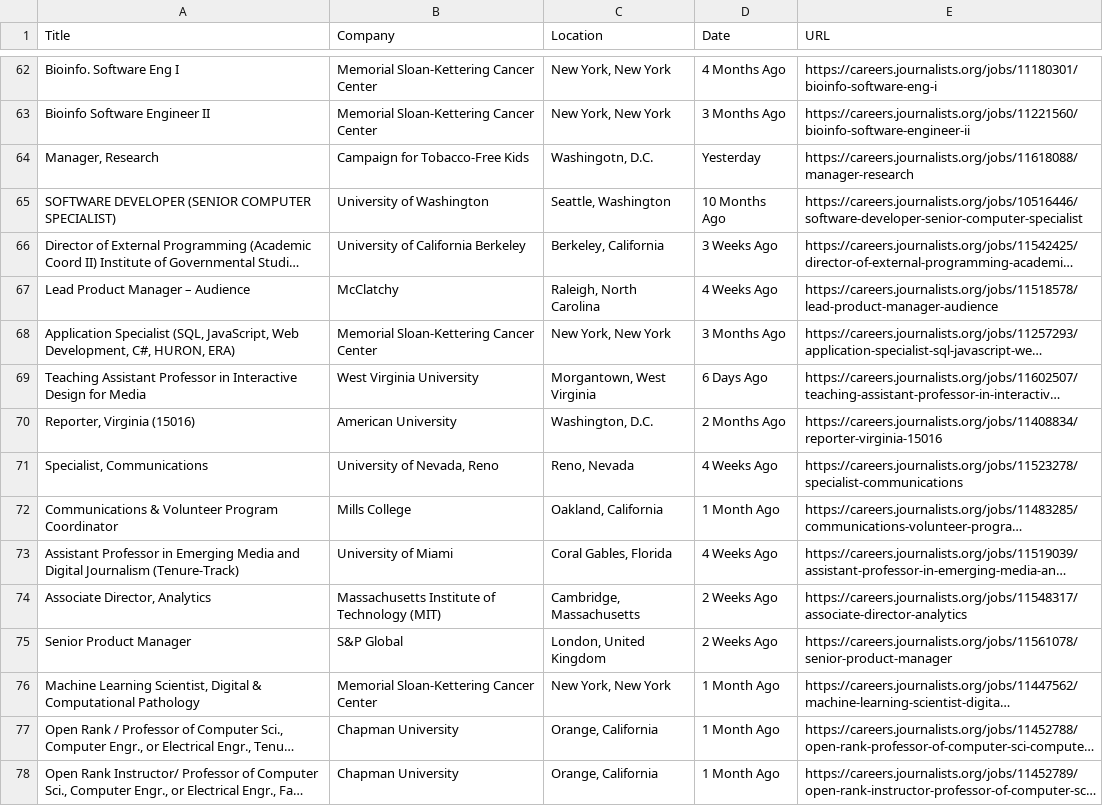
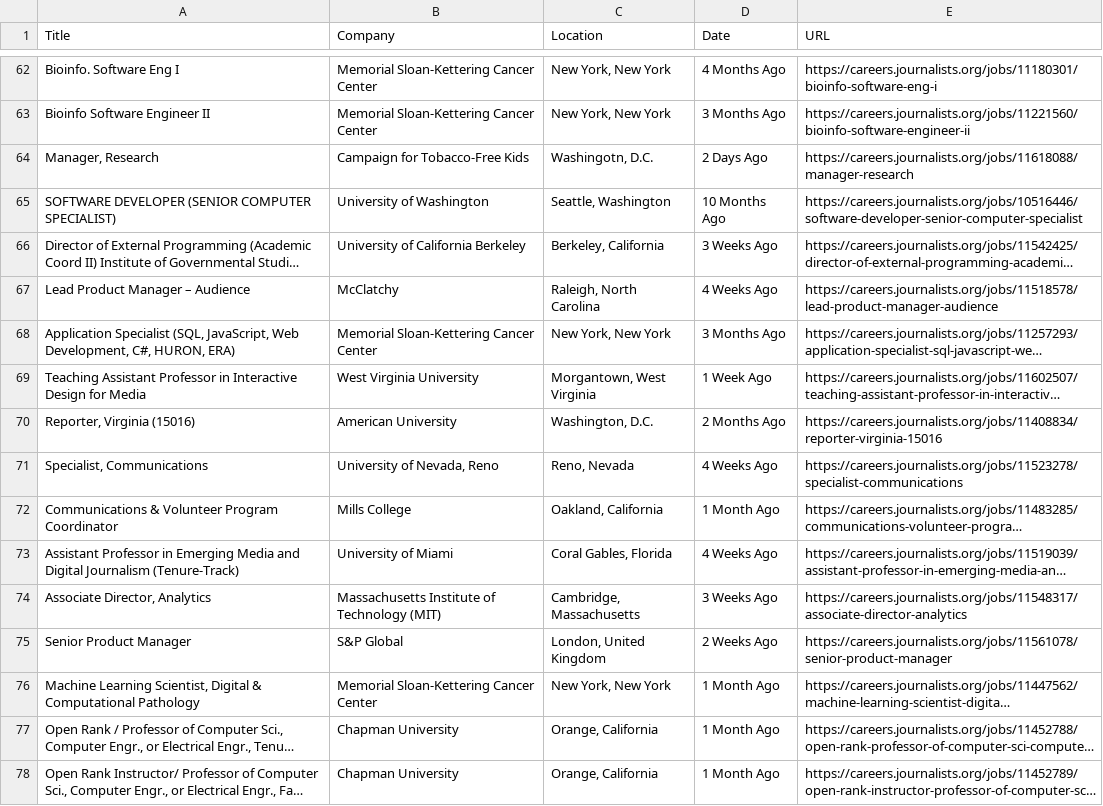
Before and after one commit to FLYSTEPHEN/DJ-job-radar, a CSV file: existedjoblist_careers.csv, drawn as a sheet; only a part is shown, gaps mark what is left out; long unchanged cells end in …; the diff covers the shown part only; the diff names each change by its address in the sheet, - before the commit and + after, or states it on an @@ line.

```diff
--- a/existedjoblist_careers.csv
+++ b/existedjoblist_careers.csv
-D64 (Date): Yesterday
+D64 (Date): 2 Days Ago
-D69 (Date): 6 Days Ago
+D69 (Date): 1 Week Ago
-D74 (Date): 2 Weeks Ago
+D74 (Date): 3 Weeks Ago
```
Also changed, not shown: 28 edited cells elsewhere in this file, existedjoblist_indeed.csv, existedjoblist_jobsdb.csv, 4 other files.
